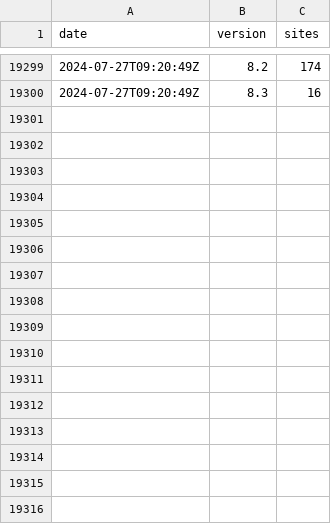
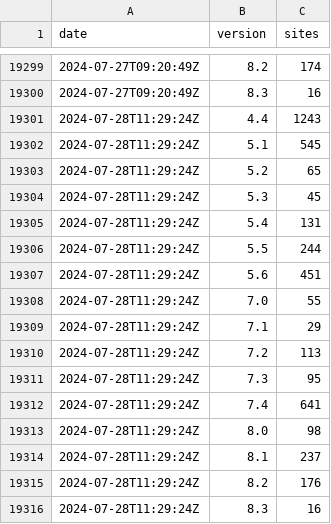
Before and after one commit to JamesRezo/stats-backup, a CSV file: php.csv, drawn as a sheet; only a part is shown, gaps mark what is left out.

```diff
--- a/php.csv
+++ b/php.csv
@@ -19300 +19300,17 @@ date,version,sites
 2024-07-27T09:20:49Z,"8.3",16
+2024-07-28T11:29:24Z,"4.4",1243
+2024-07-28T11:29:24Z,"5.1",545
+2024-07-28T11:29:24Z,"5.2",65
+2024-07-28T11:29:24Z,"5.3",45
+2024-07-28T11:29:24Z,"5.4",131
+2024-07-28T11:29:24Z,"5.5",244
+2024-07-28T11:29:24Z,"5.6",451
+2024-07-28T11:29:24Z,"7.0",55
+2024-07-28T11:29:24Z,"7.1",29
+2024-07-28T11:29:24Z,"7.2",113
+2024-07-28T11:29:24Z,"7.3",95
+2024-07-28T11:29:24Z,"7.4",641
+2024-07-28T11:29:24Z,"8.0",98
+2024-07-28T11:29:24Z,"8.1",237
+2024-07-28T11:29:24Z,"8.2",176
+2024-07-28T11:29:24Z,"8.3",16
```
Also changed, not shown: php.since-2022-02-23.csv, spip.csv, 3 other files.
